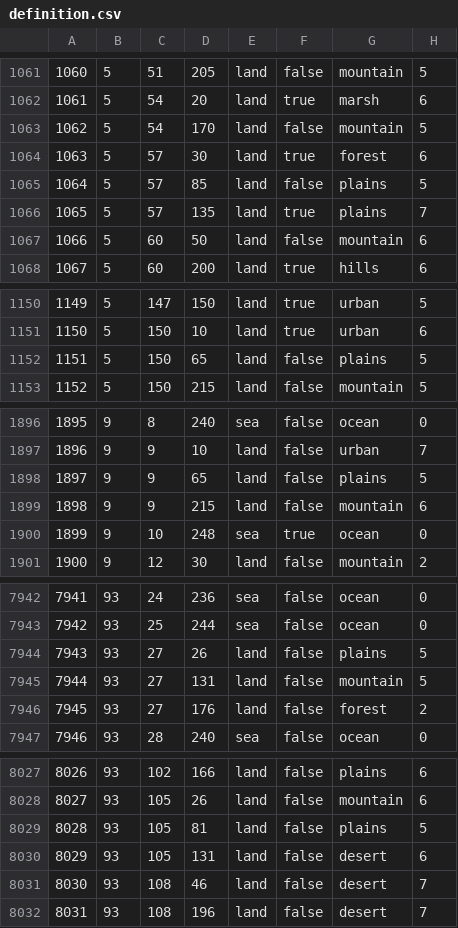
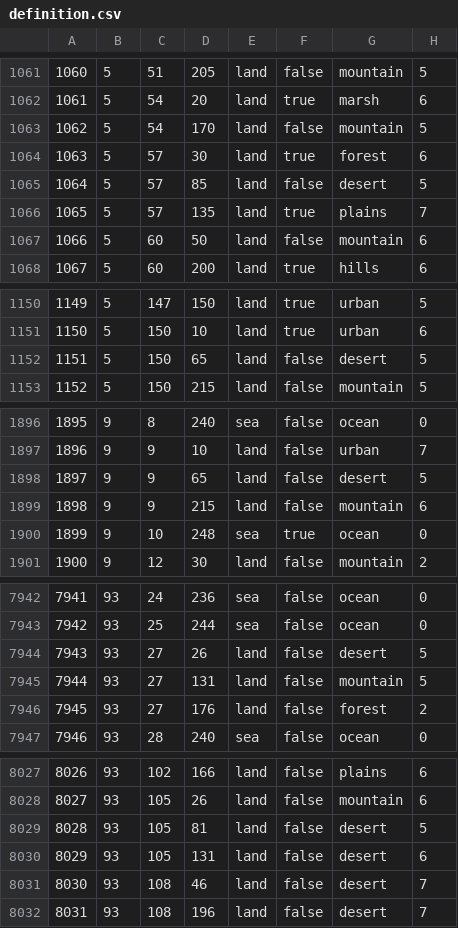
Before and after one commit to Strah0ta/horstoricalmultiplayermod, a CSV file: map/definition.csv, drawn as a sheet; only a part is shown, gaps mark what is left out; the diff covers the shown part only.

```diff
--- a/map/definition.csv
+++ b/map/definition.csv
@@ -1064,3 +1064,3 @@
 1063;5;57;30;land;true;forest;6
-1064;5;57;85;land;false;plains;5
+1064;5;57;85;land;false;desert;5
 1065;5;57;135;land;true;plains;7
@@ -1151,3 +1151,3 @@
 1150;5;150;10;land;true;urban;6
-1151;5;150;65;land;false;plains;5
+1151;5;150;65;land;false;desert;5
 1152;5;150;215;land;false;mountain;5
@@ -1897,3 +1897,3 @@
 1896;9;9;10;land;false;urban;7
-1897;9;9;65;land;false;plains;5
+1897;9;9;65;land;false;desert;5
 1898;9;9;215;land;false;mountain;6
@@ -7943,3 +7943,3 @@
 7942;93;25;244;sea;false;ocean;0
-7943;93;27;26;land;false;plains;5
+7943;93;27;26;land;false;desert;5
 7944;93;27;131;land;false;mountain;5
@@ -8028,3 +8028,3 @@
 8027;93;105;26;land;false;mountain;6
-8028;93;105;81;land;false;plains;5
+8028;93;105;81;land;false;desert;5
 8029;93;105;131;land;false;desert;6
```
Also changed, not shown: 4 edited cells elsewhere in this file, 22 other files.
